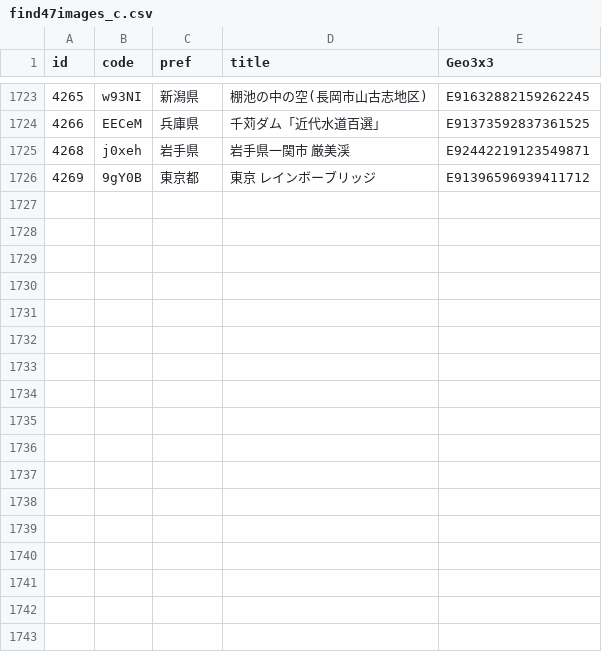
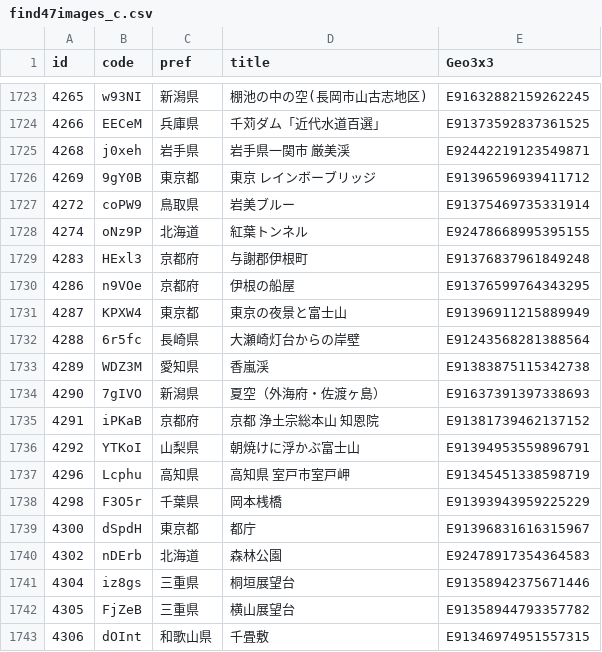
Before and after one commit to code4fukui/find47, a CSV file: find47images_c.csv, drawn as a sheet; only a part is shown, gaps mark what is left out; the diff names each change by its address in the sheet, - before the commit and + after, or states it on an @@ line.

Commit message:
update data

```diff
--- a/find47images_c.csv
+++ b/find47images_c.csv
+row 1727: 4272 | coPW9 | 鳥取県 | 岩美ブルー | E91375469735331914
+row 1728: 4274 | oNz9P | 北海道 | 紅葉トンネル | E92478668995395155
+row 1729: 4283 | HExl3 | 京都府 | 与謝郡伊根町 | E91376837961849248
+row 1730: 4286 | n9VOe | 京都府 | 伊根の船屋 | E91376599764343295
+row 1731: 4287 | KPXW4 | 東京都 | 東京の夜景と富士山 | E91396911215889949
+row 1732: 4288 | 6r5fc | 長崎県 | 大瀬崎灯台からの岸壁 | E91243568281388564
+row 1733: 4289 | WDZ3M | 愛知県 | 香嵐渓 | E91383875115342738
+row 1734: 4290 | 7gIVO | 新潟県 | 夏空（外海府・佐渡ヶ島） | E91637391397338693
+row 1735: 4291 | iPKaB | 京都府 | 京都 浄土宗総本山 知恩院 | E91381739462137152
+row 1736: 4292 | YTKoI | 山梨県 | 朝焼けに浮かぶ富士山 | E91394953559896791
+row 1737: 4296 | Lcphu | 高知県 | 高知県 室戸市室戸岬 | E91345451338598719
+row 1738: 4298 | F3O5r | 千葉県 | 岡本桟橋 | E91393943959225229
+row 1739: 4300 | dSpdH | 東京都 | 都庁 | E91396831616315967
+row 1740: 4302 | nDErb | 北海道 | 森林公園 | E92478917354364583
+row 1741: 4304 | iz8gs | 三重県 | 桐垣展望台 | E91358942375671446
+row 1742: 4305 | FjZeB | 三重県 | 横山展望台 | E91358944793357782
+row 1743: 4306 | dOInt | 和歌山県 | 千畳敷 | E91346974951557315
```
Also changed, not shown: 55 other files.
